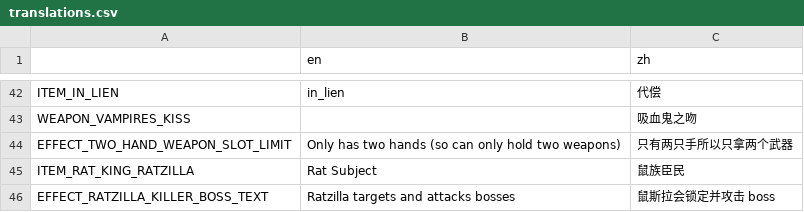
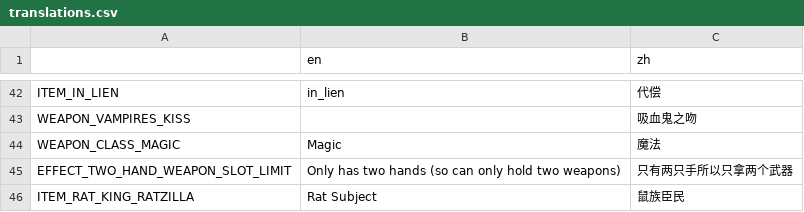
Before and after one commit to FengLiuFeseliud/Brotato-FengAddMods, a CSV file: translations/translations.csv, drawn as a sheet; only a part is shown, gaps mark what is left out; the shorter side is filled out with more unchanged rows.

```diff
--- a/translations/translations.csv
+++ b/translations/translations.csv
@@ -43,2 +43,3 @@ ITEM_IN_LIEN,in_lien,代偿
 WEAPON_VAMPIRES_KISS,,吸血鬼之吻
+WEAPON_CLASS_MAGIC,Magic,魔法
 EFFECT_TWO_HAND_WEAPON_SLOT_LIMIT,Only has two hands (so can only hold two weapons),只有两只手所以只拿两个武器
```
Also changed, not shown: 16 other files.
